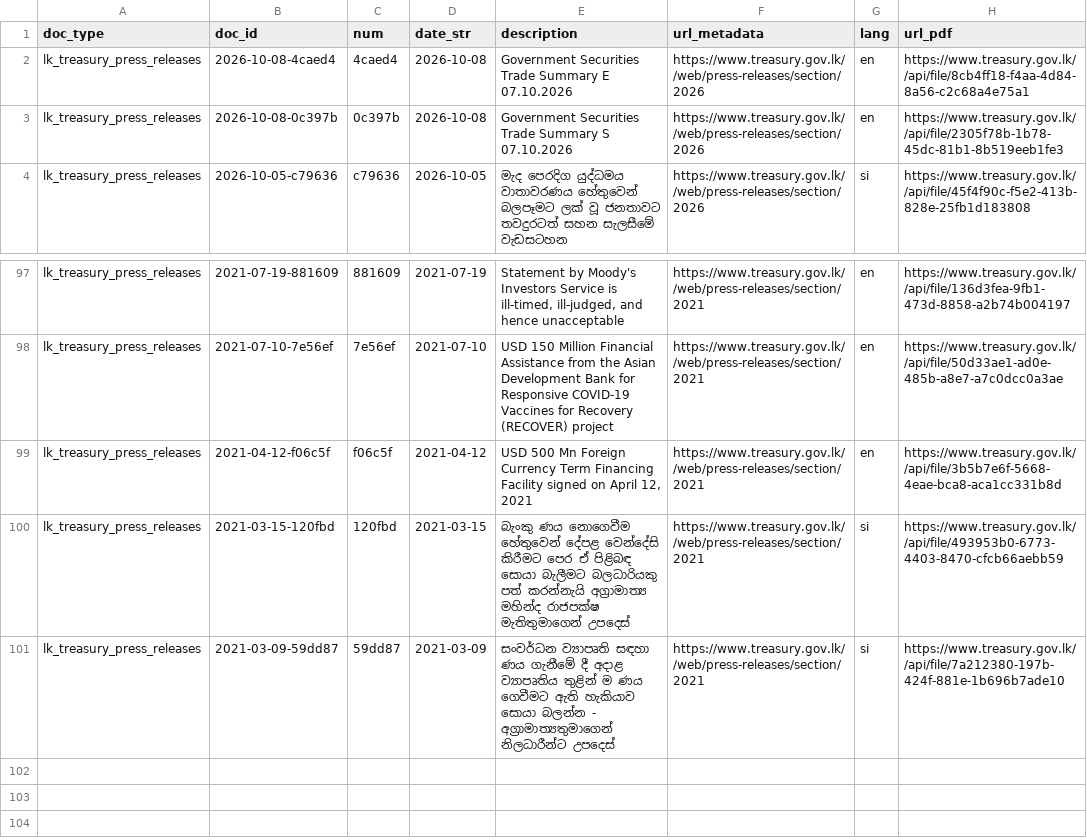
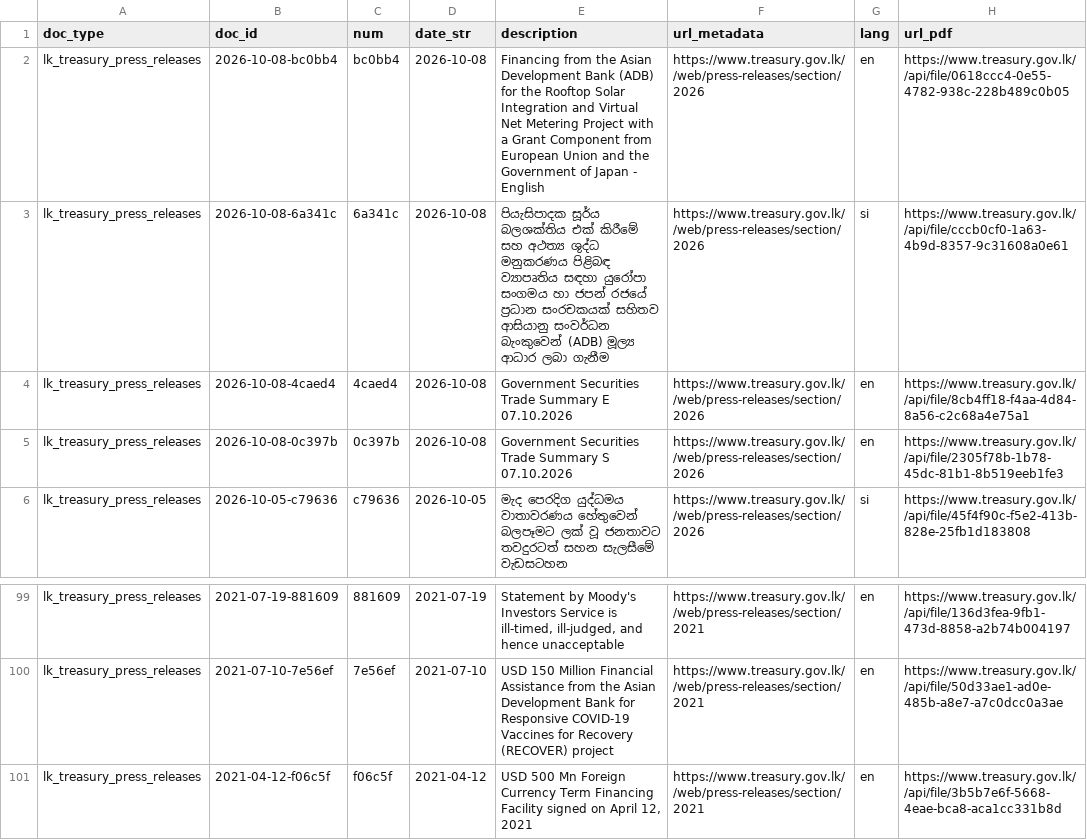
Before and after one commit to nuuuwan/lk_treasury, a TSV file: data/lk_treasury_press_releases/docs_last100.tsv, drawn as a sheet; only a part is shown, gaps mark what is left out.

```diff
--- a/data/lk_treasury_press_releases/docs_last100.tsv
+++ b/data/lk_treasury_press_releases/docs_last100.tsv
@@ -1,2 +1,4 @@
 doc_type	doc_id	num	date_str	description	url_metadata	lang	url_pdf
+lk_treasury_press_releases	2026-10-08-bc0bb4	bc0bb4	2026-10-08	Financing from the Asian Development Bank (ADB) for the Rooftop Solar Integration and Virtual Net Metering Project with a Grant Component from European Union and the Government of Japan - English	https://www.treasury.gov.lk//web/press-releases/section/2026	en	https://www.treasury.gov.lk//api/file/0618ccc4-0e55-4782-938c-228b489c0b05
+lk_treasury_press_releases	2026-10-08-6a341c	6a341c	2026-10-08	පියැසිපාදක සූර්ය බලශක්තිය එක් කිරීමේ සහ අථත්‍ය ශුද්ධ මනුකරණය පිළිබඳ ව්‍යාපෘතිය සඳහා යුරෝපා සංගමය හා ජපන් රජයේ ප්‍රධාන සංරචකයක් සහිතව ආසියානු සංවර්ධන බැංකුවෙන් (ADB) මූල්‍ය ආධාර ලබා ගැනීම	https://www.treasury.gov.lk//web/press-releases/section/2026	si	https://www.treasury.gov.lk//api/file/cccb0cf0-1a63-4b9d-8357-9c31608a0e61
 lk_treasury_press_releases	2026-10-08-4caed4	4caed4	2026-10-08	Government Securities Trade  Summary E 07.10.2026	https://www.treasury.gov.lk//web/press-releases/section/2026	en	https://www.treasury.gov.lk//api/file/8cb4ff18-f4aa-4d84-8a56-c2c68a4e75a1
@@ -99,3 +101 @@ lk_treasury_press_releases	2021-07-10-7e56ef	7e56ef	2021-07-10	USD 150 Million F
 lk_treasury_press_releases	2021-04-12-f06c5f	f06c5f	2021-04-12	USD 500 Mn Foreign Currency Term Financing Facility signed on April 12, 2021	https://www.treasury.gov.lk//web/press-releases/section/2021	en	https://www.treasury.gov.lk//api/file/3b5b7e6f-5668-4eae-bca8-aca1cc331b8d
-lk_treasury_press_releases	2021-03-15-120fbd	120fbd	2021-03-15	බැංකු ණය නොගෙවීම හේතුවෙන් දේපළ වෙන්දේසි කිරීමට පෙර ඒ පිළිබඳ සොයා බැලීමට බලධාරියකු පත් කරන්නැයි අග්‍රාමාත්‍ය මහින්ද රාජපක්ෂ මැතිතුමාගෙන් උපදෙස්	https://www.treasury.gov.lk//web/press-releases/section/2021	si	https://www.treasury.gov.lk//api/file/493953b0-6773-4403-8470-cfcb66aebb59
-lk_treasury_press_releases	2021-03-09-59dd87	59dd87	2021-03-09	සංවර්ධන ව්‍යාපෘති සඳහා ණය ගැනීමේ දී අදාළ ව්‍යාපෘතිය තුළින් ම ණය ගෙවීමට ඇති හැකියාව සොයා බලන්න - අග්‍රාමාත්‍යතුමාගෙන් නිලධාරීන්ට උපදෙස්	https://www.treasury.gov.lk//web/press-releases/section/2021	si	https://www.treasury.gov.lk//api/file/7a212380-197b-424f-881e-1b696b7ade10
```
Also changed, not shown: data/lk_treasury_press_releases/docs_all.tsv, 12 other files.
